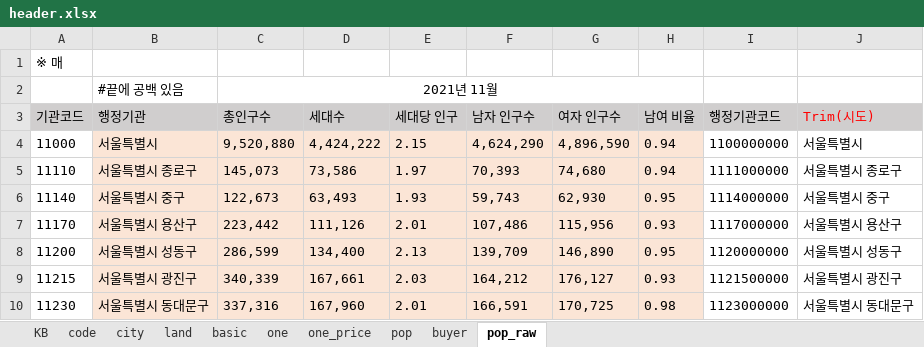
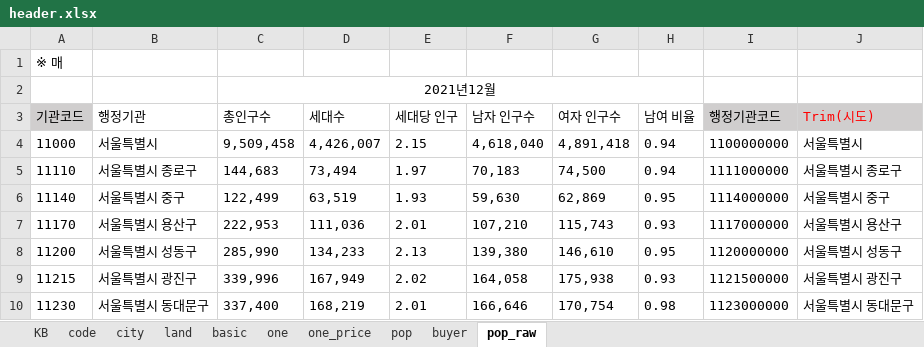
Before and after one commit to sizipusx/fundamental, an Excel workbook: files/header.xlsx, sheet pop_raw, drawn as a sheet; only a part is shown; values as stored, in another font and other column widths than the file's, no borders; removed rows and columns are numbered as before the commit, all else as after; the diff covers the shown part only; the diff names each change by its address in the sheet, - before the commit and + after, or states it on an @@ line.

Commit message:
Add files via upload

```diff
--- a/files/header.xlsx (sheet pop_raw)
+++ b/files/header.xlsx (sheet pop_raw)
-row 2:  | #끝에 공백 있음 | 2021년 11월
+row 2:  |  | 2021년12월
-B3:H3 fill: #D0CECE
+B3:H3 fill: none
-B4:H10 fill: #FBE5D6
+B4:H10 fill: none
-C4 (총인구수): 9,520,880
+C4 (총인구수): 9,509,458
-D4 (세대수): 4,424,222
+D4 (세대수): 4,426,007
-F4 (남자 인구수): 4,624,290
+F4 (남자 인구수): 4,618,040
-G4 (여자 인구수): 4,896,590
+G4 (여자 인구수): 4,891,418
-C5 (총인구수): 145,073
+C5 (총인구수): 144,683
-D5 (세대수): 73,586
+D5 (세대수): 73,494
-F5 (남자 인구수): 70,393
+F5 (남자 인구수): 70,183
-G5 (여자 인구수): 74,680
+G5 (여자 인구수): 74,500
-C6 (총인구수): 122,673
+C6 (총인구수): 122,499
-D6 (세대수): 63,493
+D6 (세대수): 63,519
-F6 (남자 인구수): 59,743
+F6 (남자 인구수): 59,630
-G6 (여자 인구수): 62,930
+G6 (여자 인구수): 62,869
-C7 (총인구수): 223,442
+C7 (총인구수): 222,953
-D7 (세대수): 111,126
+D7 (세대수): 111,036
-F7 (남자 인구수): 107,486
+F7 (남자 인구수): 107,210
-G7 (여자 인구수): 115,956
+G7 (여자 인구수): 115,743
-C8 (총인구수): 286,599
+C8 (총인구수): 285,990
-D8 (세대수): 134,400
+D8 (세대수): 134,233
-F8 (남자 인구수): 139,709
+F8 (남자 인구수): 139,380
-G8 (여자 인구수): 146,890
+G8 (여자 인구수): 146,610
-C9 (총인구수): 340,339
+C9 (총인구수): 339,996
-D9 (세대수): 167,661
+D9 (세대수): 167,949
-E9 (세대당 인구): 2.03
+E9 (세대당 인구): 2.02
-F9 (남자 인구수): 164,212
+F9 (남자 인구수): 164,058
-G9 (여자 인구수): 176,127
+G9 (여자 인구수): 175,938
-C10 (총인구수): 337,316
+C10 (총인구수): 337,400
-D10 (세대수): 167,960
+D10 (세대수): 168,219
-F10 (남자 인구수): 166,591
+F10 (남자 인구수): 166,646
-G10 (여자 인구수): 170,725
+G10 (여자 인구수): 170,754
```
Also changed, not shown: 1195 edited cells and cell formats elsewhere in this sheet, sheet city.
